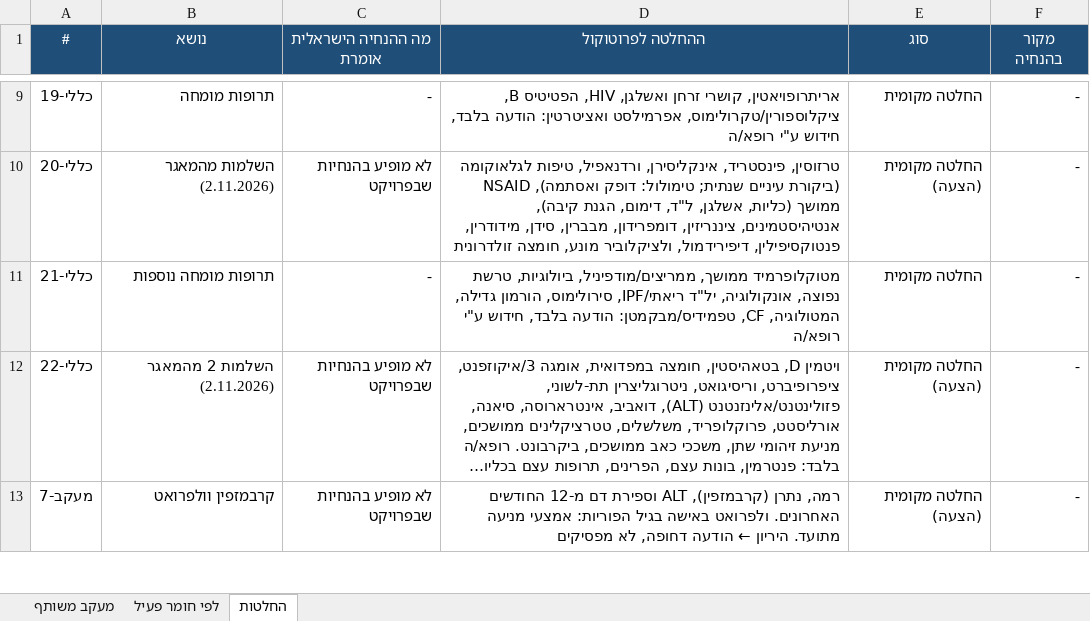
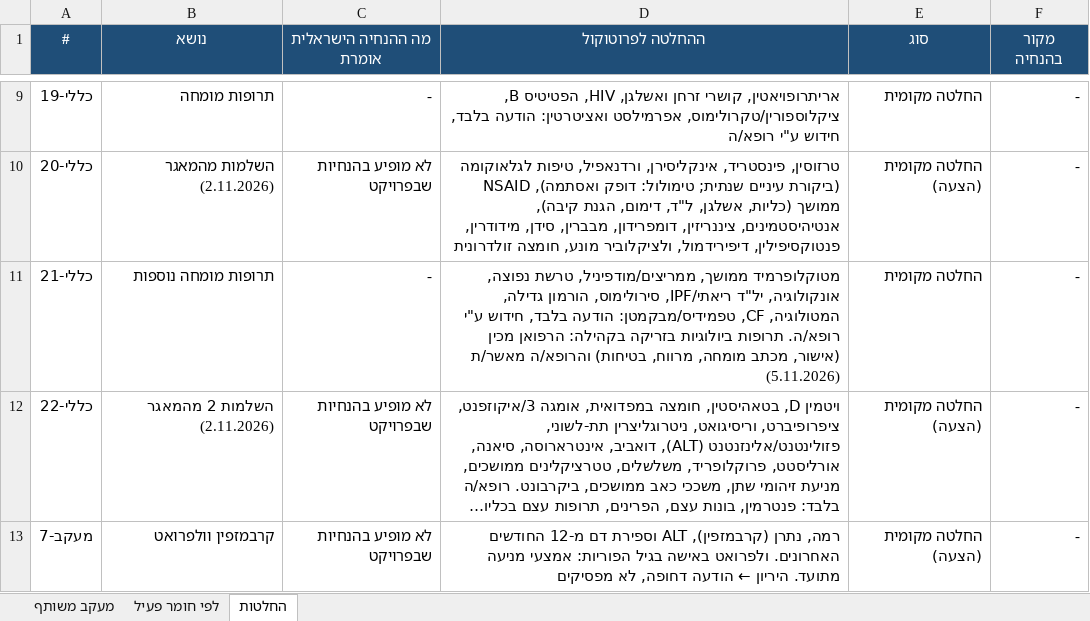
Before and after one commit to asseoy/medical_aids, an Excel workbook: protocols-rofan-immune.xlsx, sheet החלטות, drawn as a sheet; only a part is shown, gaps mark what is left out; long unchanged cells end in …; values as stored, in another font and other column widths than the file's, no borders; the diff names each change by its address in the sheet, - before the commit and + after, or states it on an @@ line.

```diff
--- a/protocols-rofan-immune.xlsx (sheet החלטות)
+++ b/protocols-rofan-immune.xlsx (sheet החלטות)
-D11 (ההחלטה לפרוטוקול): …ממושך, ממריצים/מודפיניל, ביולוגיות, טרשת נפוצה, אונקולוגיה, יל"ד ריאתי/IPF, סירולימוס, הורמון גדילה, המטולוגיה, CF, טפמידיס/מבקמטן: הודעה בלבד, חידוש ע"י רופא/ה
+D11 (ההחלטה לפרוטוקול): …ממושך, ממריצים/מודפיניל, טרשת נפוצה, אונקולוגיה, יל"ד ריאתי/IPF, סירולימוס, הורמון גדילה, המטולוגיה, CF, טפמידיס/מבקמטן: הודעה בלבד, חידוש ע"י רופא/ה. תרופות ביולוגיות בזריקה בקהילה: הרפואן מכין (אישור, מכתב מומחה, מרווח, בטיחות) והרופא/ה מאשר/ת (5.11.2026)
```
Also changed, not shown: sheet לפי חומר פעיל, protocols-rofan-blood.xlsx, protocols-rofan-cardio.xlsx, 7 other files.
